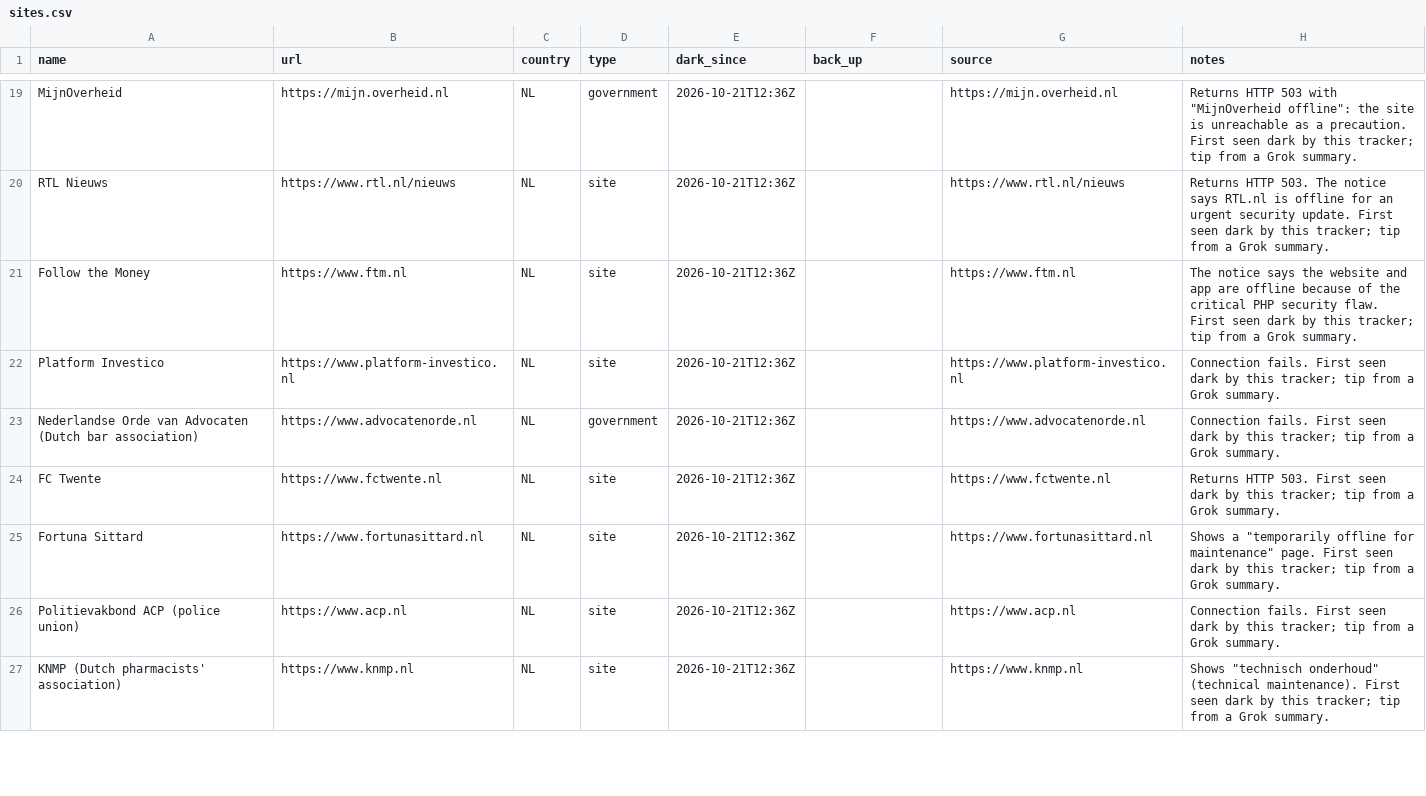
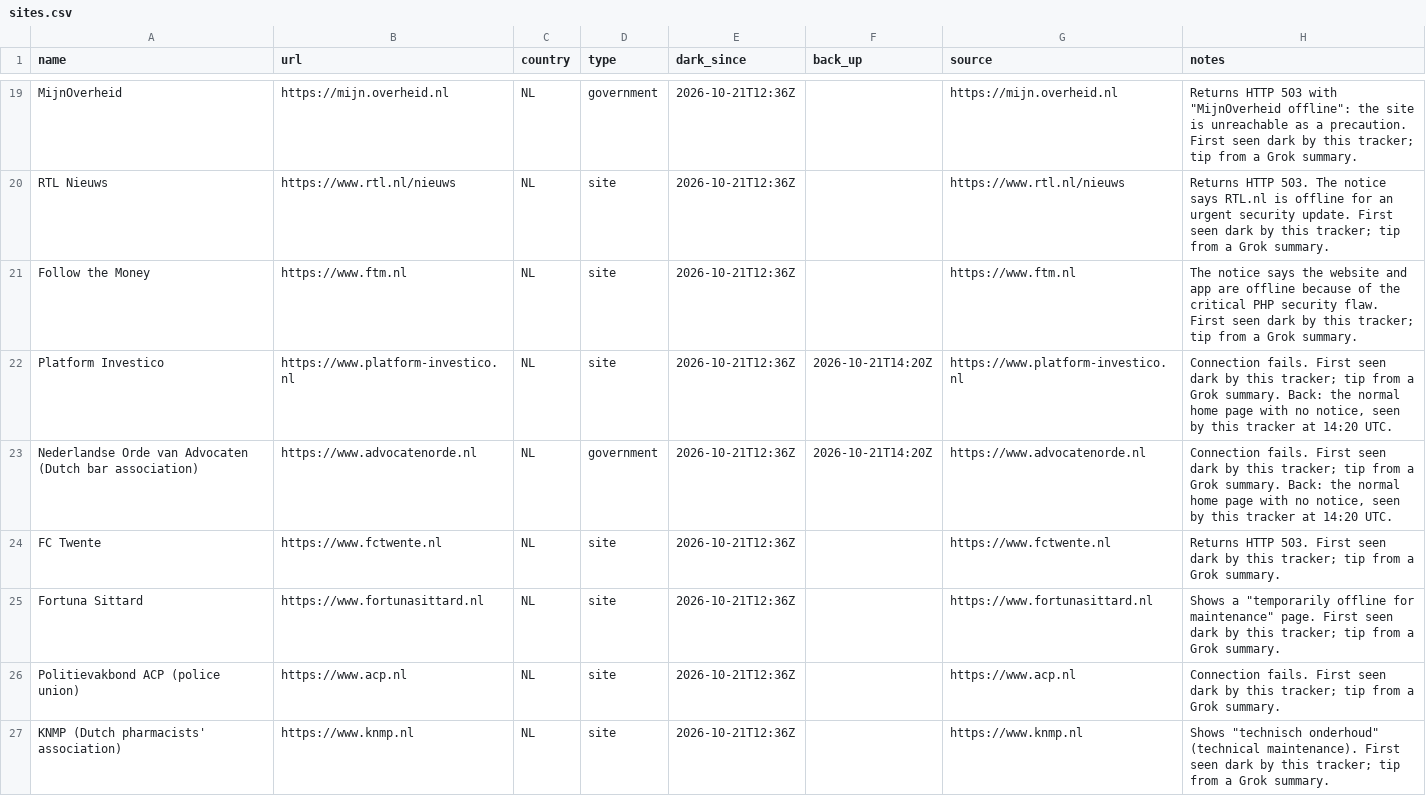
Before and after one commit to allixsenos/phpocalypse-tracker, a CSV file: sites.csv, drawn as a sheet; only a part is shown, gaps mark what is left out; the diff covers the shown part only.

```diff
--- a/sites.csv
+++ b/sites.csv
@@ -21,4 +21,4 @@ RTL Nieuws,https://www.rtl.nl/nieuws,NL,site,2026-10-21T12:36Z,,https://www.rtl.
 Follow the Money,https://www.ftm.nl,NL,site,2026-10-21T12:36Z,,https://www.ftm.nl,The notice says the website and app are offline because of the critical PHP security flaw. First seen dark by this tracker; tip from a Grok summary.
-Platform Investico,https://www.platform-investico.nl,NL,site,2026-10-21T12:36Z,,https://www.platform-investico.nl,Connection fails. First seen dark by this tracker; tip from a Grok summary.
-Nederlandse Orde van Advocaten (Dutch bar association),https://www.advocatenorde.nl,NL,government,2026-10-21T12:36Z,,https://www.advocatenorde.nl,Connection fails. First seen dark by this tracker; tip from a Grok summary.
+Platform Investico,https://www.platform-investico.nl,NL,site,2026-10-21T12:36Z,2026-10-21T14:20Z,https://www.platform-investico.nl,"Connection fails. First seen dark by this tracker; tip from a Grok summary. Back: the normal home page with no notice, seen by this tracker at 14:20 UTC."
+Nederlandse Orde van Advocaten (Dutch bar association),https://www.advocatenorde.nl,NL,government,2026-10-21T12:36Z,2026-10-21T14:20Z,https://www.advocatenorde.nl,"Connection fails. First seen dark by this tracker; tip from a Grok summary. Back: the normal home page with no notice, seen by this tracker at 14:20 UTC."
 FC Twente,https://www.fctwente.nl,NL,site,2026-10-21T12:36Z,,https://www.fctwente.nl,Returns HTTP 503. First seen dark by this tracker; tip from a Grok summary.
```
Also changed, not shown: 5 edited cells elsewhere in this file, 1 other file.
